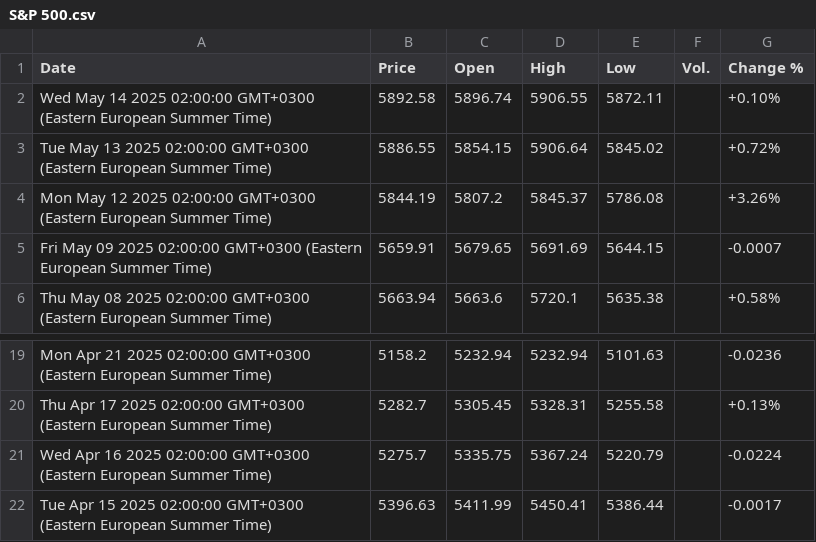
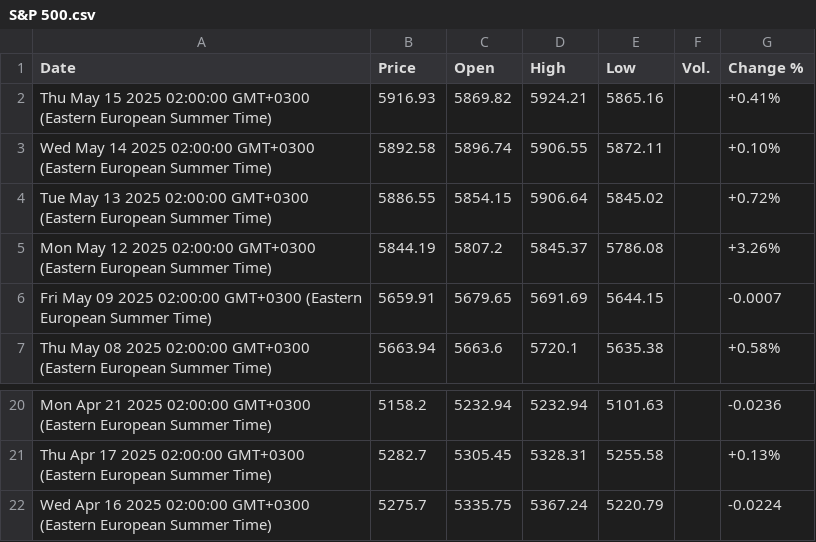
Before and after one commit to denesdata/roem, a CSV file: roem 2.0/Financial Markets/S&P 500.csv, drawn as a sheet; only a part is shown, gaps mark what is left out; removed rows and columns are numbered as before the commit, all else as after; the diff names each change by its address in the sheet, - before the commit and + after, or states it on an @@ line.

Commit message:
Update roem 2.0/Financial Markets/S&P 500.csv

```diff
--- a/roem 2.0/Financial Markets/S&P 500.csv
+++ b/roem 2.0/Financial Markets/S&P 500.csv
+row 2: Thu May 15 2025 02:00:00 GMT+0300 (Eastern European Summer Time) | 5916.93 | 5869.82 | 5924.21 | 5865.16 |  | +0.41%
-row 22: Tue Apr 15 2025 02:00:00 GMT+0300 (Eastern European Summer Time) | 5396.63 | 5411.99 | 5450.41 | 5386.44 |  | -0.0017
```
